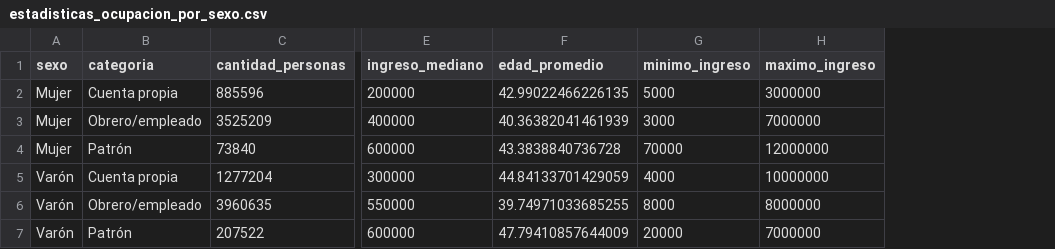
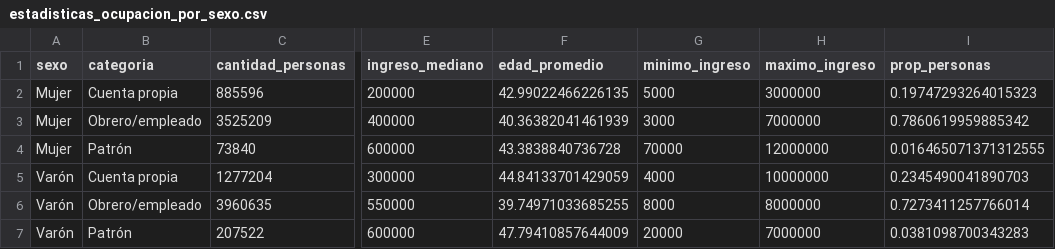
Before and after one commit to valentinamachin21/curso_cdd_fce_uba_1c2025, a CSV file: output/clase_tidyverse_1/estadisticas_ocupacion_por_sexo.csv, drawn as a sheet; only a part is shown, gaps mark what is left out; the diff names each change by its address in the sheet, - before the commit and + after, or states it on an @@ line.

```diff
--- a/output/clase_tidyverse_1/estadisticas_ocupacion_por_sexo.csv
+++ b/output/clase_tidyverse_1/estadisticas_ocupacion_por_sexo.csv
+column I (prop_personas), rows 2-7: 0.19747293264015323 | 0.7860619959885342 | 0.016465071371312555 | 0.2345490041890703 | 0.7273411257766014 | 0.0381098700343283
```
Also changed, not shown: output/clase_tidyverse_1/brecha_salarial_por_categoria.csv, 2 other files.
